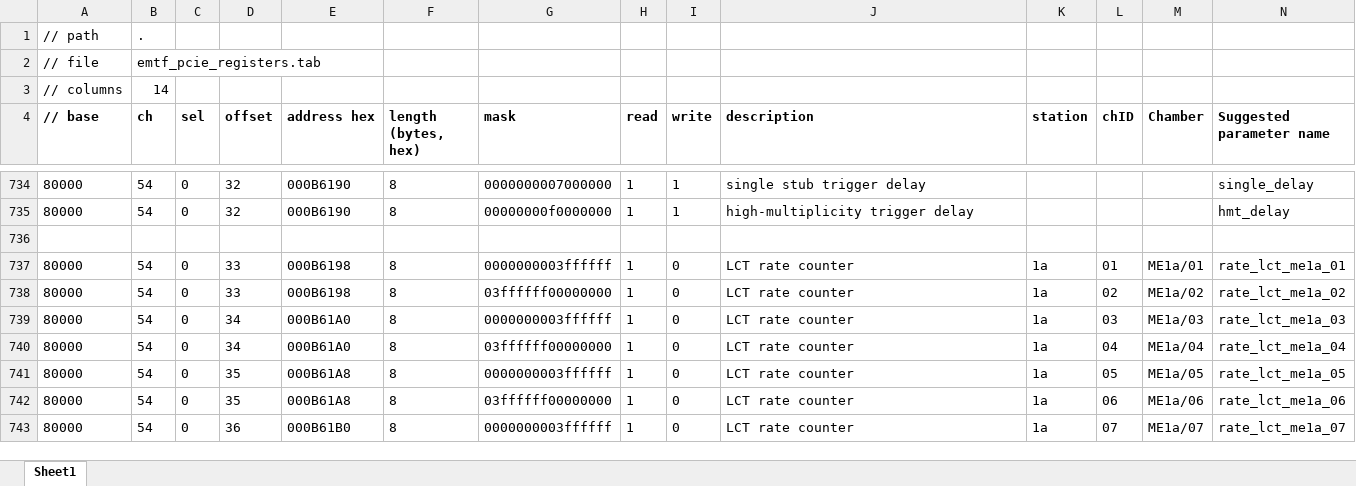
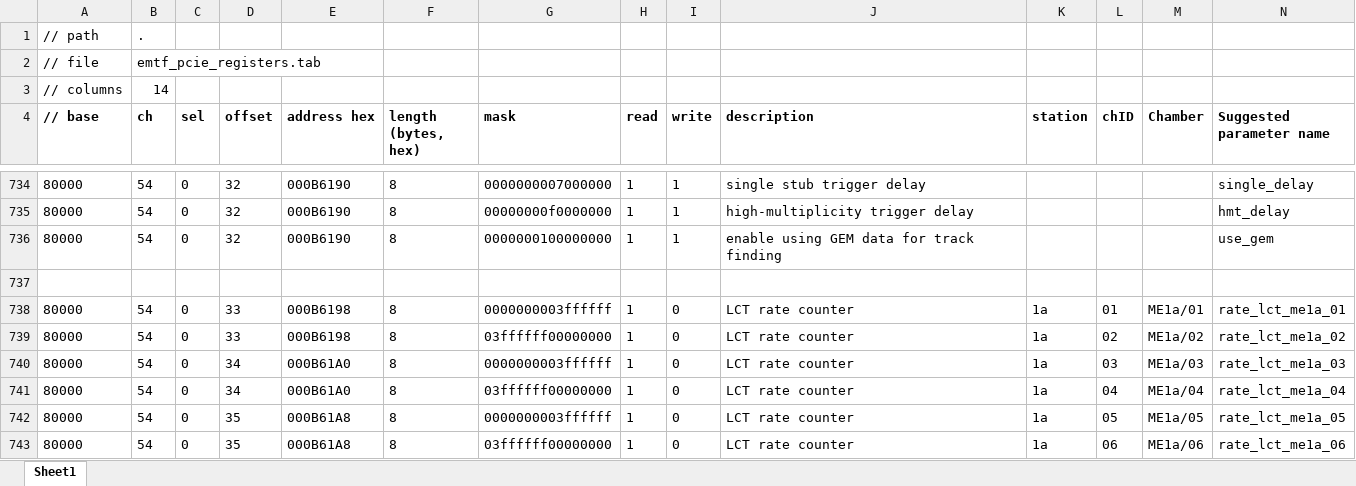
Before and after one commit to pkelling/emtf, an Excel workbook: emtf_v7/doc/pcie_address_table/emtf_pcie_address_table.xlsx, sheet Sheet1, drawn as a sheet; only a part is shown, gaps mark what is left out; the shorter side is filled out with more unchanged rows; values as stored, in another font and other column widths than the file's, no borders; rows hold the shown columns only; the diff names each change by its address in the sheet, - before the commit and + after, or states it on an @@ line.

Commit message:
added use_gem flag

```diff
--- a/emtf_v7/doc/pcie_address_table/emtf_pcie_address_table.xlsx (sheet Sheet1)
+++ b/emtf_v7/doc/pcie_address_table/emtf_pcie_address_table.xlsx (sheet Sheet1)
+row 736: 80000 | 54 | 0 | 32 | 000B6190 | 8 | 0000000100000000 | 1 | 1 | enable using GEM data for track finding |  |  |  | use_gem
```
